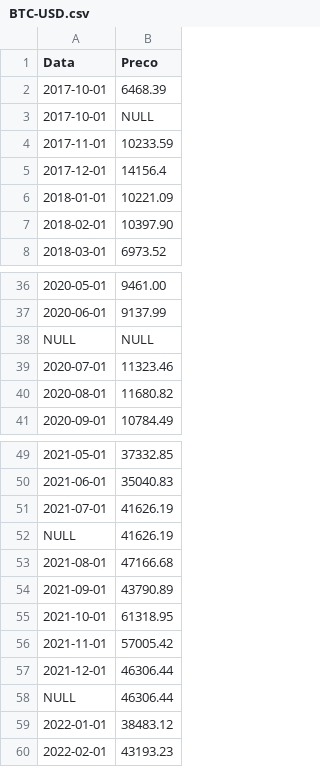
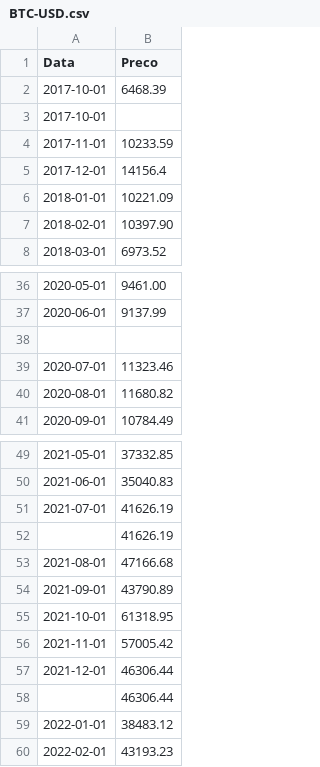
Before and after one commit to JoshVanHill/visualizacao, a CSV file: BTC-USD.csv, drawn as a sheet; only a part is shown, gaps mark what is left out.

Commit message:
Update BTC-USD.csv

```diff
--- a/BTC-USD.csv
+++ b/BTC-USD.csv
@@ -2,3 +2,3 @@ Data,Preco
 2017-10-01,6468.39
-2017-10-01, NULL
+2017-10-01,
 2017-11-01,10233.59
@@ -37,3 +37,3 @@ Data,Preco
 2020-06-01,9137.99
-NULL, NULL
+,
 2020-07-01,11323.46
@@ -51,3 +51,3 @@ NULL, NULL
 2021-07-01,41626.19
-NULL,41626.19
+,41626.19
 2021-08-01,47166.68
@@ -57,3 +57,3 @@ NULL,41626.19
 2021-12-01,46306.44
-NULL,46306.44
+,46306.44
 2022-01-01,38483.12
```
